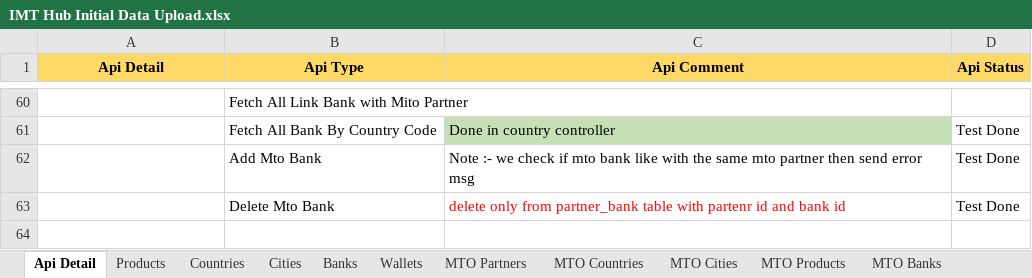
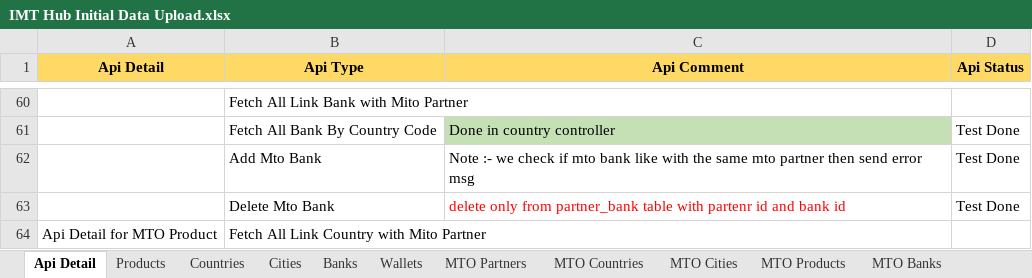
Before and after one commit to NABEEL-AHMED-JAMIL/imrh, an Excel workbook: extra deatil/IMT Hub Initial Data Upload.xlsx, sheet Api Detail, drawn as a sheet; only a part is shown, gaps mark what is left out; values as stored, in another font and other column widths than the file's, no borders; the diff names each change by its address in the sheet, - before the commit and + after, or states it on an @@ line.

```diff
--- a/extra deatil/IMT Hub Initial Data Upload.xlsx (sheet Api Detail)
+++ b/extra deatil/IMT Hub Initial Data Upload.xlsx (sheet Api Detail)
+row 64: Api Detail for MTO Product | Fetch All Link Country with Mito Partner
```
Also changed, not shown: 7 other files.
